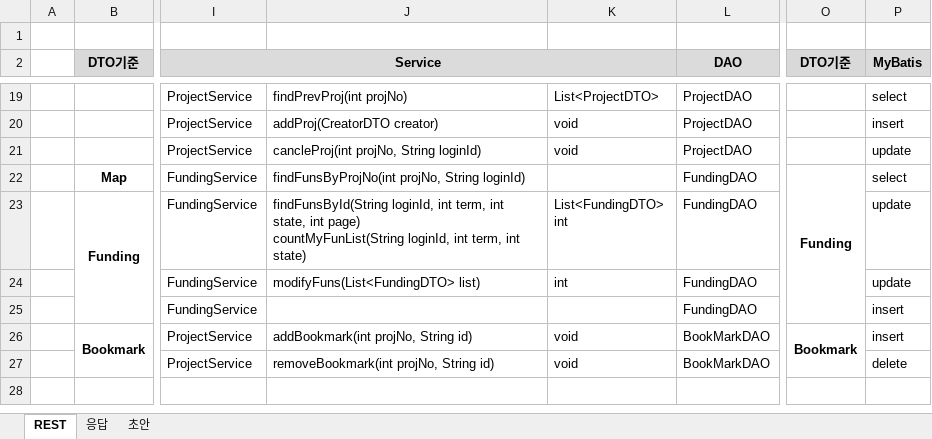
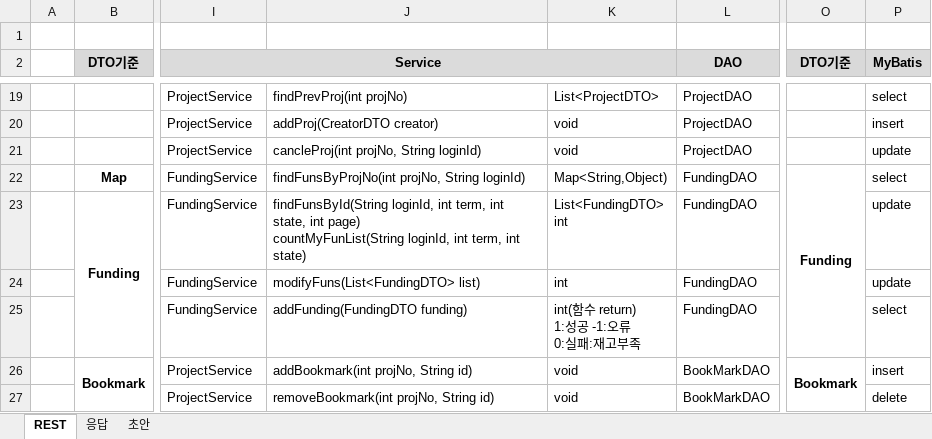
Before and after one commit to sjabber/KKFD, an Excel workbook: 공유폴더/REST설계.xlsx, sheet REST, drawn as a sheet; only a part is shown, gaps mark what is left out; the shorter side is filled out with more unchanged rows; values as stored, in another font and other column widths than the file's, no borders; ↵ is a line break in a cell; the diff names each change by its address in the sheet, - before the commit and + after, or states it on an @@ line.

```diff
--- a/공유폴더/REST설계.xlsx (sheet REST)
+++ b/공유폴더/REST설계.xlsx (sheet REST)
-K22: (empty)
+K22: Map<String,Object)
-J25: (empty)
+J25: addFunding(FundingDTO funding)
-K25: (empty)
+K25: int(함수 return) ↵ 1:성공 -1:오류 ↵ 0:실패:재고부족
-P25 (MyBatis): insert
+P25 (MyBatis): select
```
Also changed, not shown: sheet 응답, 19 other files.
